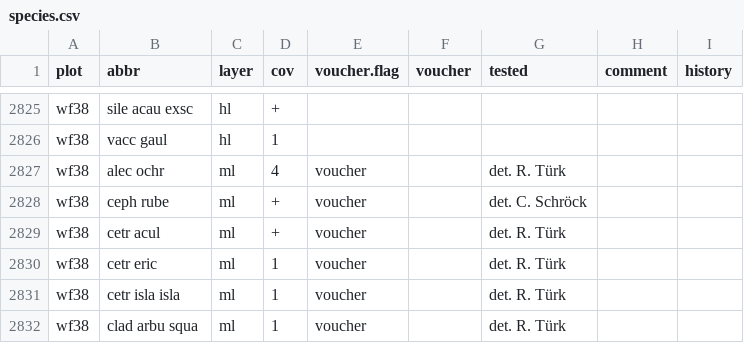
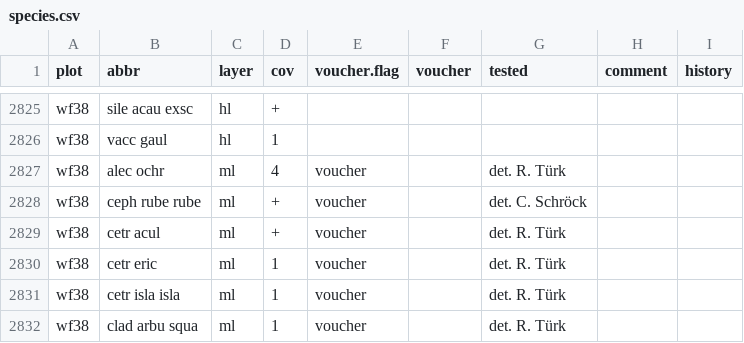
Before and after one commit to albinblaschka/vegsoup-data, a CSV file: windsfeld dta/species.csv, drawn as a sheet; only a part is shown, gaps mark what is left out.

Commit message:
expanded abbreviation to variety

```diff
--- a/windsfeld dta/species.csv
+++ b/windsfeld dta/species.csv
@@ -2827,3 +2827,3 @@ wf38;vacc gaul;hl;1;;;;;
 wf38;alec ochr;ml;4;voucher;;det. R. Türk;;
-wf38;ceph rube;ml;+;voucher;;det. C. Schröck;;
+wf38;ceph rube rube;ml;+;voucher;;det. C. Schröck;;
 wf38;cetr acul;ml;+;voucher;;det. R. Türk;;
```
